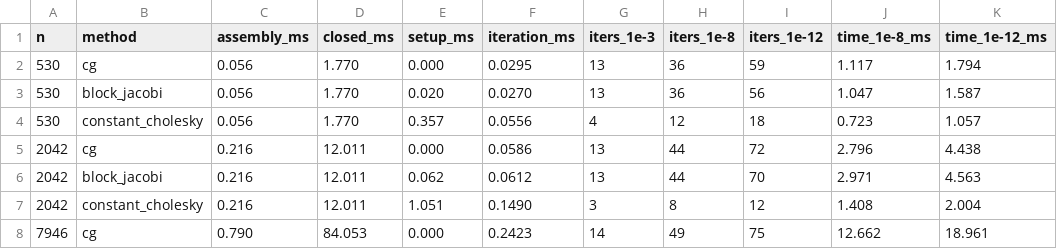
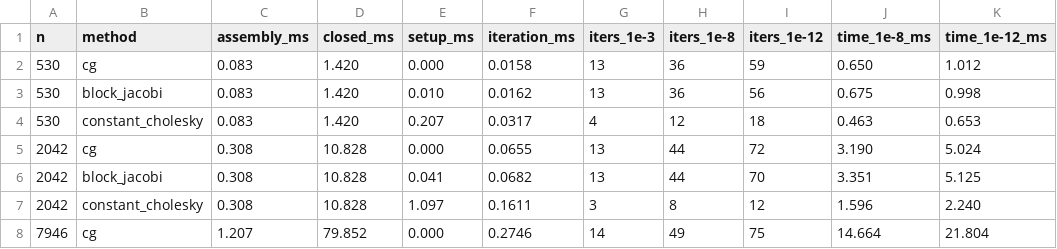
Before and after one commit to mauriciocele/arap-sr-linearized, a CSV file: fast-linealized-rotation/data/iterative_summary.csv, drawn as a sheet; only a part is shown; the diff covers the shown part only.

```diff
--- a/fast-linealized-rotation/data/iterative_summary.csv
+++ b/fast-linealized-rotation/data/iterative_summary.csv
@@ -1,8 +1,8 @@
 n,method,assembly_ms,closed_ms,setup_ms,iteration_ms,iters_1e-3,iters_1e-8,iters_1e-12,time_1e-8_ms,time_1e-12_ms
-530,cg,0.056,1.770,0.000,0.0295,13,36,59,1.117,1.794
-530,block_jacobi,0.056,1.770,0.020,0.0270,13,36,56,1.047,1.587
-530,constant_cholesky,0.056,1.770,0.357,0.0556,4,12,18,0.723,1.057
-2042,cg,0.216,12.011,0.000,0.0586,13,44,72,2.796,4.438
-2042,block_jacobi,0.216,12.011,0.062,0.0612,13,44,70,2.971,4.563
-2042,constant_cholesky,0.216,12.011,1.051,0.1490,3,8,12,1.408,2.004
-7946,cg,0.790,84.053,0.000,0.2423,14,49,75,12.662,18.961
+530,cg,0.083,1.420,0.000,0.0158,13,36,59,0.650,1.012
+530,block_jacobi,0.083,1.420,0.010,0.0162,13,36,56,0.675,0.998
+530,constant_cholesky,0.083,1.420,0.207,0.0317,4,12,18,0.463,0.653
+2042,cg,0.308,10.828,0.000,0.0655,13,44,72,3.190,5.024
+2042,block_jacobi,0.308,10.828,0.041,0.0682,13,44,70,3.351,5.125
+2042,constant_cholesky,0.308,10.828,1.097,0.1611,3,8,12,1.596,2.240
+7946,cg,1.207,79.852,0.000,0.2746,14,49,75,14.664,21.804
```
Also changed, not shown: 46 edited cells elsewhere in this file, fast-linealized-rotation/data/comparison.csv, fast-linealized-rotation/data/comparison_summary.csv, 22 other files.
